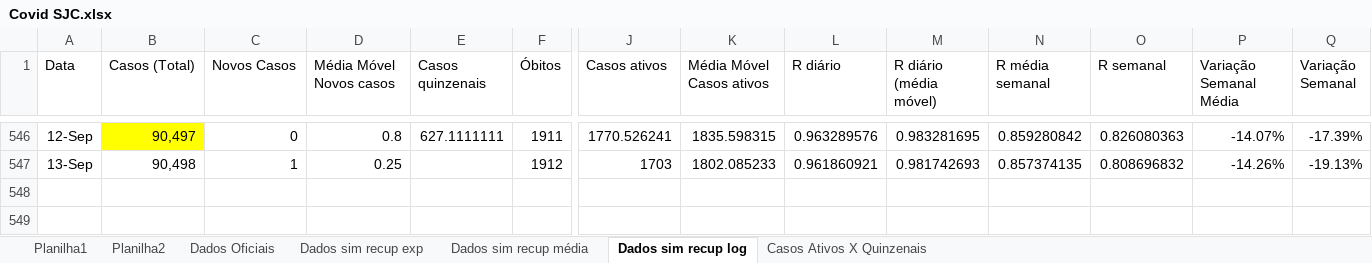
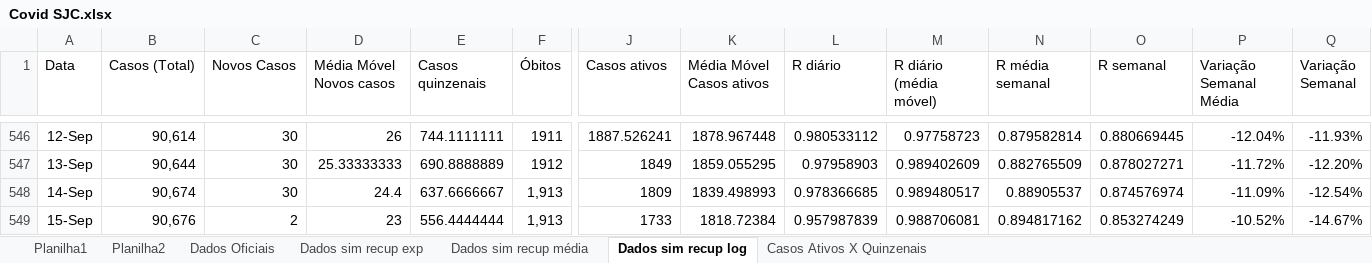
Before and after one commit to celsorosajr/Covid-SJC, an Excel workbook: Covid SJC.xlsx, sheet Dados sim recup log, drawn as a sheet; only a part is shown, gaps mark what is left out; values as stored, in another font and other column widths than the file's, no borders; charts and pictures not drawn; rows hold the shown columns only; the diff covers the shown part only; the diff names each change by its address in the sheet, - before the commit and + after, or states it on an @@ line.

```diff
--- a/Covid SJC.xlsx (sheet Dados sim recup log)
+++ b/Covid SJC.xlsx (sheet Dados sim recup log)
-B546 fill: #FFFF00
+B546 fill: none
-B546 (Casos (Total)): 90,497
+B546 (Casos (Total)): 90,614
-C546 (Novos Casos): 0
+C546 (Novos Casos): 30
-D546 (Média Móvel Novos casos): 0.8
+D546 (Média Móvel Novos casos): 26
-E546 (Casos quinzenais): 627.1111111
+E546 (Casos quinzenais): 744.1111111
-J546 (Casos ativos): 1770.526241
+J546 (Casos ativos): 1887.526241
-K546 (Média Móvel Casos ativos): 1835.598315
+K546 (Média Móvel Casos ativos): 1878.967448
-L546 (R diário): 0.963289576
+L546 (R diário): 0.980533112
-M546 (R diário (média móvel)): 0.983281695
+M546 (R diário (média móvel)): 0.97758723
-N546 (R média semanal): 0.859280842
+N546 (R média semanal): 0.879582814
-O546 (R semanal): 0.826080363
+O546 (R semanal): 0.880669445
-P546 (Variação Semanal Média): -14.07%
+P546 (Variação Semanal Média): -12.04%
-Q546 (Variação Semanal): -17.39%
+Q546 (Variação Semanal): -11.93%
-B547 (Casos (Total)): 90,498
+B547 (Casos (Total)): 90,644
-C547 (Novos Casos): 1
+C547 (Novos Casos): 30
-D547 (Média Móvel Novos casos): 0.25
+D547 (Média Móvel Novos casos): 25.33333333
-E547 (Casos quinzenais): (empty)
+E547 (Casos quinzenais): 690.8888889
-J547 (Casos ativos): 1703
+J547 (Casos ativos): 1849
-K547 (Média Móvel Casos ativos): 1802.085233
+K547 (Média Móvel Casos ativos): 1859.055295
-L547 (R diário): 0.961860921
+L547 (R diário): 0.97958903
-M547 (R diário (média móvel)): 0.981742693
+M547 (R diário (média móvel)): 0.989402609
-N547 (R média semanal): 0.857374135
+N547 (R média semanal): 0.882765509
-O547 (R semanal): 0.808696832
+O547 (R semanal): 0.878027271
-P547 (Variação Semanal Média): -14.26%
+P547 (Variação Semanal Média): -11.72%
-Q547 (Variação Semanal): -19.13%
+Q547 (Variação Semanal): -12.20%
+row 548: 14-Sep | 90,674 | 30 | 24.4 | 637.6666667 | 1,913 | 1809 | 1839.498993 | 0.978366685 | 0.989480517 | 0.88905537 | 0.874576974 | -11.09% | -12.54%
+row 549: 15-Sep | 90,676 | 2 | 23 | 556.4444444 | 1,913 | 1733 | 1818.72384 | 0.957987839 | 0.988706081 | 0.894817162 | 0.853274249 | -10.52% | -14.67%
```
Also changed, not shown: 52 edited cells and cell formats elsewhere in this sheet, charts or pictures.
